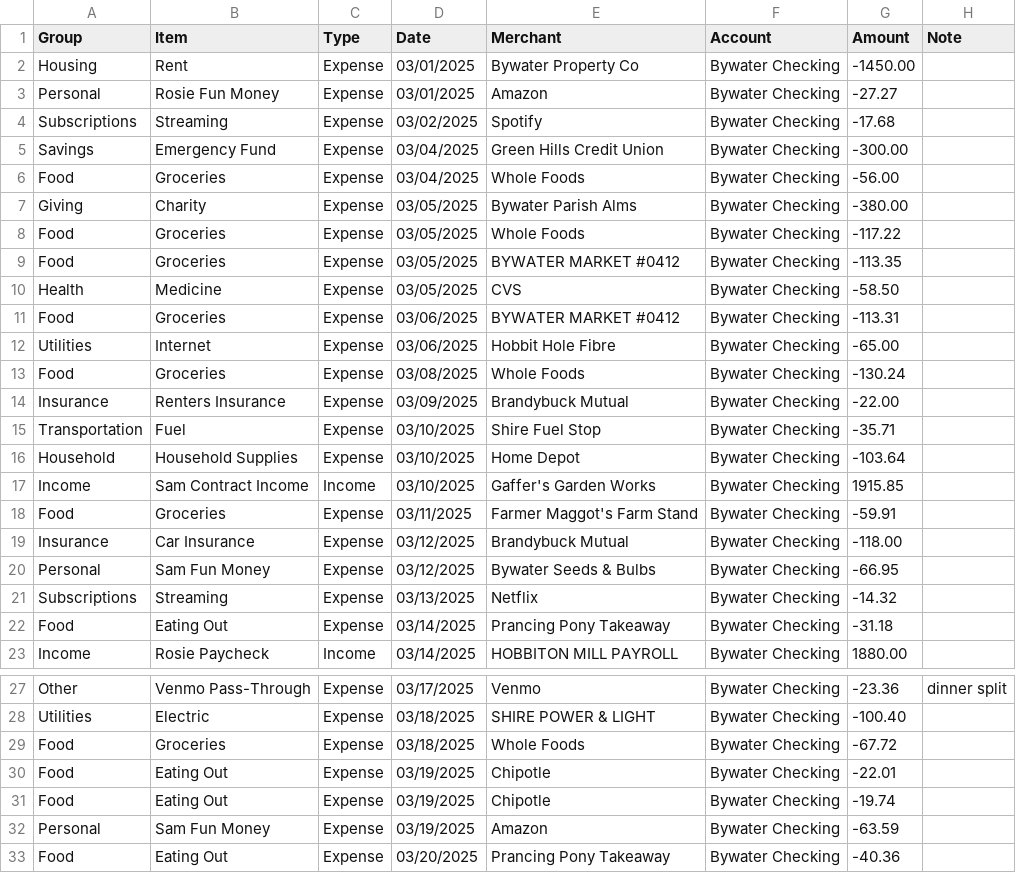
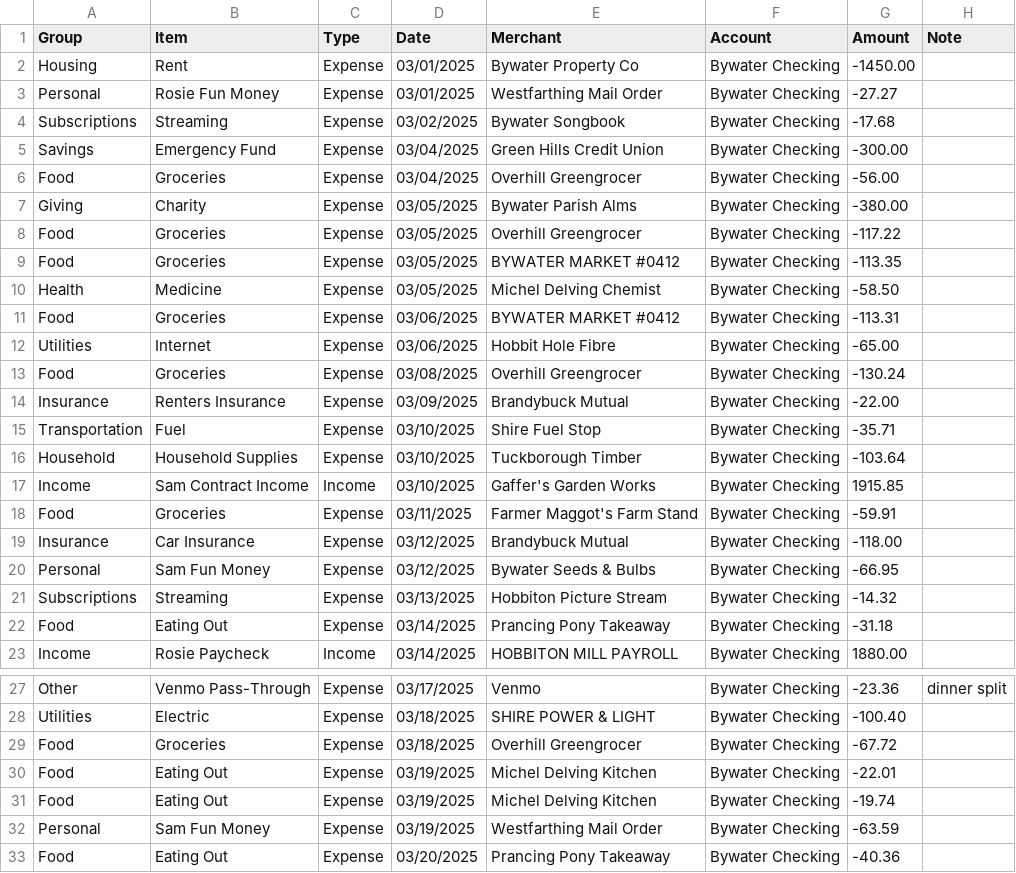
Before and after one commit to JKBeeman92/household-ledger, a CSV file: examples/sample-household/5ca1ab1e-03-2025-EveryDollar-Transactions.csv, drawn as a sheet; only a part is shown, gaps mark what is left out; the diff covers the shown part only.

```diff
--- a/examples/sample-household/5ca1ab1e-03-2025-EveryDollar-Transactions.csv
+++ b/examples/sample-household/5ca1ab1e-03-2025-EveryDollar-Transactions.csv
@@ -2,16 +2,16 @@ Group,Item,Type,Date,Merchant,Account,Amount,Note
 Housing,Rent,Expense,03/01/2025,Bywater Property Co,Bywater Checking,-1450.00,
-Personal,Rosie Fun Money,Expense,03/01/2025,Amazon,Bywater Checking,-27.27,
-Subscriptions,Streaming,Expense,03/02/2025,Spotify,Bywater Checking,-17.68,
+Personal,Rosie Fun Money,Expense,03/01/2025,Westfarthing Mail Order,Bywater Checking,-27.27,
+Subscriptions,Streaming,Expense,03/02/2025,Bywater Songbook,Bywater Checking,-17.68,
 Savings,Emergency Fund,Expense,03/04/2025,Green Hills Credit Union,Bywater Checking,-300.00,
-Food,Groceries,Expense,03/04/2025,Whole Foods,Bywater Checking,-56.00,
+Food,Groceries,Expense,03/04/2025,Overhill Greengrocer,Bywater Checking,-56.00,
 Giving,Charity,Expense,03/05/2025,Bywater Parish Alms,Bywater Checking,-380.00,
-Food,Groceries,Expense,03/05/2025,Whole Foods,Bywater Checking,-117.22,
+Food,Groceries,Expense,03/05/2025,Overhill Greengrocer,Bywater Checking,-117.22,
 Food,Groceries,Expense,03/05/2025,BYWATER MARKET #0412,Bywater Checking,-113.35,
-Health,Medicine,Expense,03/05/2025,CVS,Bywater Checking,-58.50,
+Health,Medicine,Expense,03/05/2025,Michel Delving Chemist,Bywater Checking,-58.50,
 Food,Groceries,Expense,03/06/2025,BYWATER MARKET #0412,Bywater Checking,-113.31,
 Utilities,Internet,Expense,03/06/2025,Hobbit Hole Fibre,Bywater Checking,-65.00,
-Food,Groceries,Expense,03/08/2025,Whole Foods,Bywater Checking,-130.24,
+Food,Groceries,Expense,03/08/2025,Overhill Greengrocer,Bywater Checking,-130.24,
 Insurance,Renters Insurance,Expense,03/09/2025,Brandybuck Mutual,Bywater Checking,-22.00,
 Transportation,Fuel,Expense,03/10/2025,Shire Fuel Stop,Bywater Checking,-35.71,
-Household,Household Supplies,Expense,03/10/2025,Home Depot,Bywater Checking,-103.64,
+Household,Household Supplies,Expense,03/10/2025,Tuckborough Timber,Bywater Checking,-103.64,
 Income,Sam Contract Income,Income,03/10/2025,Gaffer's Garden Works,Bywater Checking,1915.85,
@@ -20,3 +20,3 @@ Insurance,Car Insurance,Expense,03/12/2025,Brandybuck Mutual,Bywater Checking,-1
 Personal,Sam Fun Money,Expense,03/12/2025,Bywater Seeds & Bulbs,Bywater Checking,-66.95,
-Subscriptions,Streaming,Expense,03/13/2025,Netflix,Bywater Checking,-14.32,
+Subscriptions,Streaming,Expense,03/13/2025,Hobbiton Picture Stream,Bywater Checking,-14.32,
 Food,Eating Out,Expense,03/14/2025,Prancing Pony Takeaway,Bywater Checking,-31.18,
@@ -28,6 +28,6 @@ Other,Venmo Pass-Through,Expense,03/17/2025,Venmo,Bywater Checking,-23.36,dinner
 Utilities,Electric,Expense,03/18/2025,SHIRE POWER & LIGHT,Bywater Checking,-100.40,
-Food,Groceries,Expense,03/18/2025,Whole Foods,Bywater Checking,-67.72,
-Food,Eating Out,Expense,03/19/2025,Chipotle,Bywater Checking,-22.01,
-Food,Eating Out,Expense,03/19/2025,Chipotle,Bywater Checking,-19.74,
-Personal,Sam Fun Money,Expense,03/19/2025,Amazon,Bywater Checking,-63.59,
+Food,Groceries,Expense,03/18/2025,Overhill Greengrocer,Bywater Checking,-67.72,
+Food,Eating Out,Expense,03/19/2025,Michel Delving Kitchen,Bywater Checking,-22.01,
+Food,Eating Out,Expense,03/19/2025,Michel Delving Kitchen,Bywater Checking,-19.74,
+Personal,Sam Fun Money,Expense,03/19/2025,Westfarthing Mail Order,Bywater Checking,-63.59,
 Food,Eating Out,Expense,03/20/2025,Prancing Pony Takeaway,Bywater Checking,-40.36,
```
Also changed, not shown: 3 edited cells elsewhere in this file, examples/sample-household/5ca1ab1e-01-2025-EveryDollar-Transactions.csv, examples/sample-household/5ca1ab1e-01-2026-EveryDollar-Transactions.csv, 16 other files.
